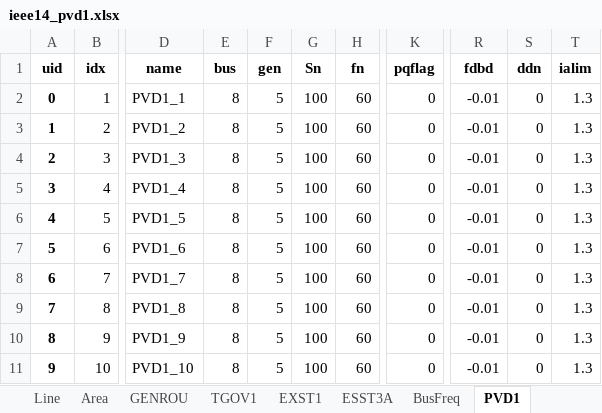
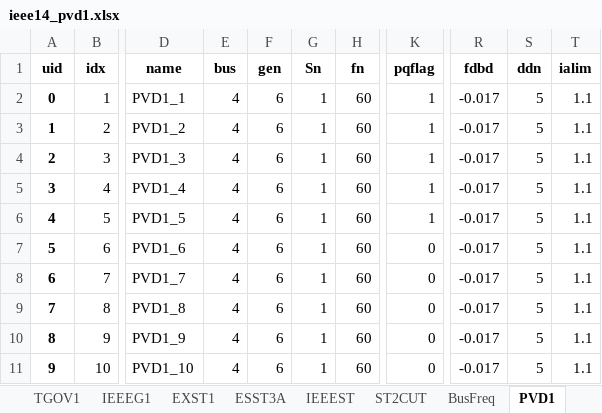
Before and after one commit to CURENT/andes, an Excel workbook: andes/cases/ieee14/ieee14_pvd1.xlsx, sheet PVD1, drawn as a sheet; only a part is shown, gaps mark what is left out; values as stored, in another font and other column widths than the file's, no borders; the diff names each change by its address in the sheet, - before the commit and + after, or states it on an @@ line.

```diff
--- a/andes/cases/ieee14/ieee14_pvd1.xlsx (sheet PVD1)
+++ b/andes/cases/ieee14/ieee14_pvd1.xlsx (sheet PVD1)
+sheet tab: IEEEG1
+sheet tab: IEEEST
+sheet tab: ST2CUT
-E2:E11 (bus): 8
+E2:E11 (bus): 4
-F2:F11 (gen): 5
+F2:F11 (gen): 6
-G2:G11 (Sn): 100
+G2:G11 (Sn): 1
-K2:K6 (pqflag): 0
+K2:K6 (pqflag): 1
-R2:R11 (fdbd): -0.01
+R2:R11 (fdbd): -0.017
-S2:S11 (ddn): 0
+S2:S11 (ddn): 5
-T2:T11 (ialim): 1.3
+T2:T11 (ialim): 1.1
```
Also changed, not shown: sheet GENROU, sheet ESST3A, sheet TGOV1, sheet PV, sheet Toggler, sheet BusFreq, other sheet tabs.
